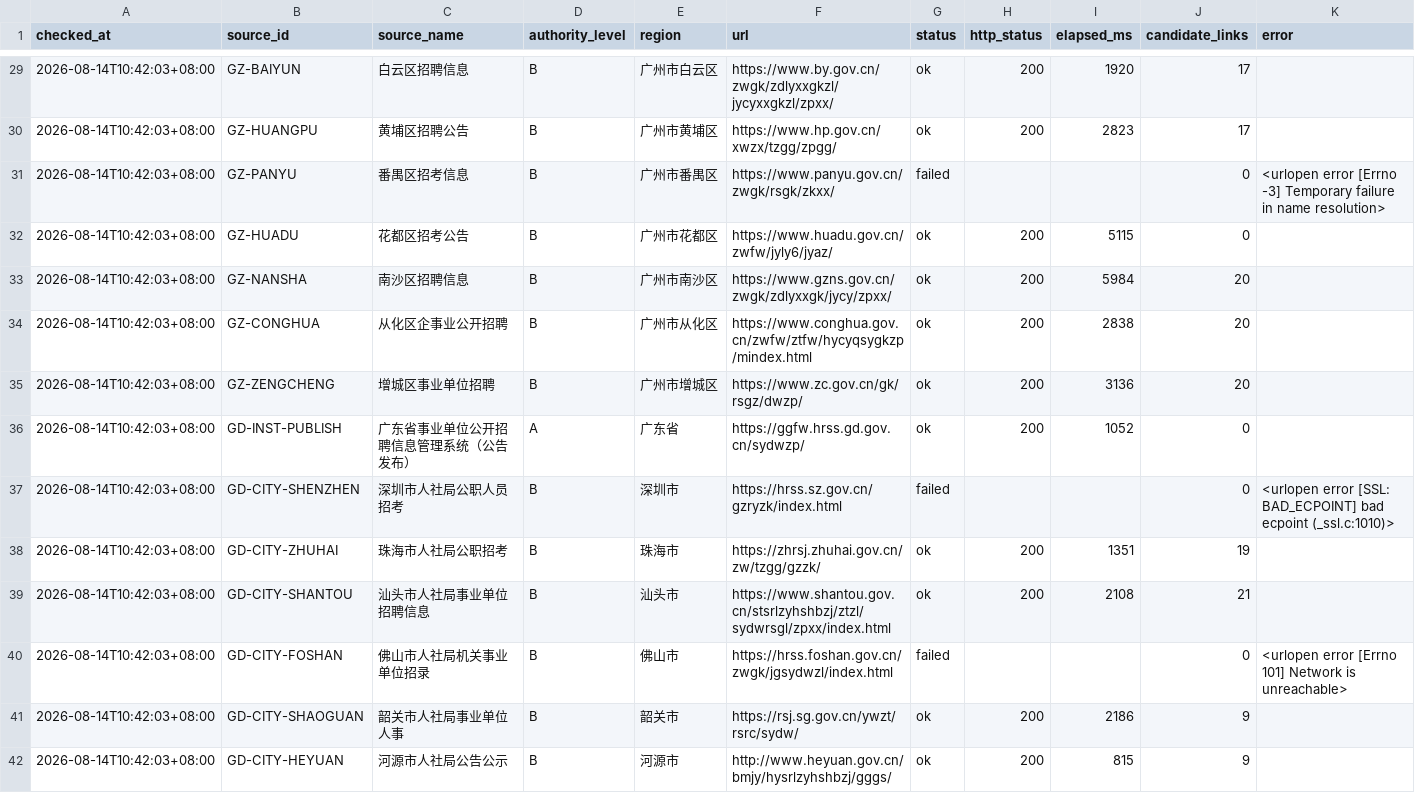
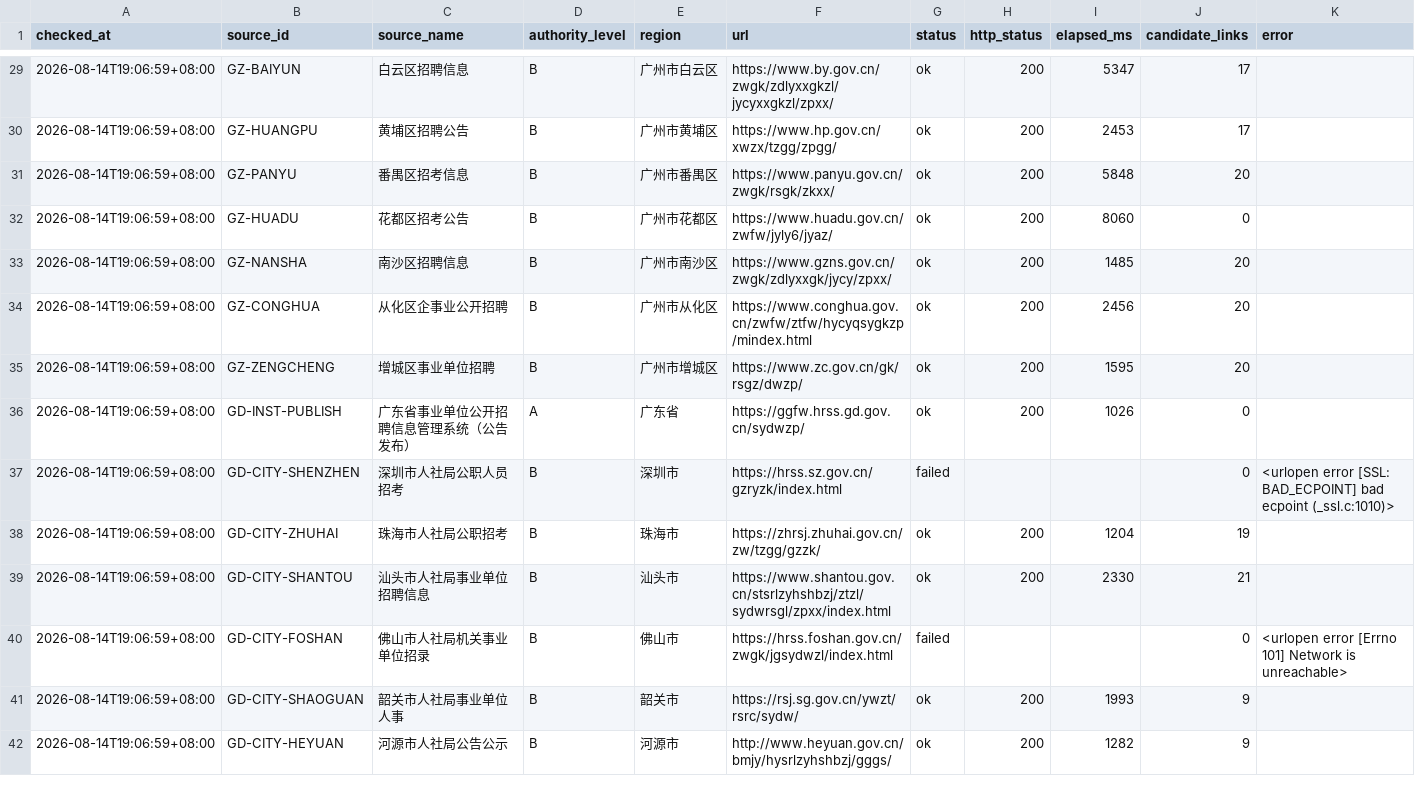
Before and after one commit to hrj-11055/guangdong-public-jobs-monitor, a CSV file: data/source_health.csv, drawn as a sheet; only a part is shown, gaps mark what is left out; the diff covers the shown part only.

```diff
--- a/data/source_health.csv
+++ b/data/source_health.csv
@@ -29,14 +29,14 @@
-2026-08-14T10:42:03+08:00,GZ-BAIYUN,白云区招聘信息,B,广州市白云区,https://www.by.gov.cn/zwgk/zdlyxxgkzl/jycyxxgkzl/zpxx/,ok,200,1920,17,
-2026-08-14T10:42:03+08:00,GZ-HUANGPU,黄埔区招聘公告,B,广州市黄埔区,https://www.hp.gov.cn/xwzx/tzgg/zpgg/,ok,200,2823,17,
-2026-08-14T10:42:03+08:00,GZ-PANYU,番禺区招考信息,B,广州市番禺区,https://www.panyu.gov.cn/zwgk/rsgk/zkxx/,failed,,,0,<urlopen error [Errno -3] Temporary failure in name resolution>
-2026-08-14T10:42:03+08:00,GZ-HUADU,花都区招考公告,B,广州市花都区,https://www.huadu.gov.cn/zwfw/jyly6/jyaz/,ok,200,5115,0,
-2026-08-14T10:42:03+08:00,GZ-NANSHA,南沙区招聘信息,B,广州市南沙区,https://www.gzns.gov.cn/zwgk/zdlyxxgk/jycy/zpxx/,ok,200,5984,20,
-2026-08-14T10:42:03+08:00,GZ-CONGHUA,从化区企事业公开招聘,B,广州市从化区,https://www.conghua.gov.cn/zwfw/ztfw/hycyqsygkzp/mindex.html,ok,200,2838,20,
-2026-08-14T10:42:03+08:00,GZ-ZENGCHENG,增城区事业单位招聘,B,广州市增城区,https://www.zc.gov.cn/gk/rsgz/dwzp/,ok,200,3136,20,
-2026-08-14T10:42:03+08:00,GD-INST-PUBLISH,广东省事业单位公开招聘信息管理系统（公告发布）,A,广东省,https://ggfw.hrss.gd.gov.cn/sydwzp/,ok,200,1052,0,
-2026-08-14T10:42:03+08:00,GD-CITY-SHENZHEN,深圳市人社局公职人员招考,B,深圳市,https://hrss.sz.gov.cn/gzryzk/index.html,failed,,,0,<urlopen error [SSL: BAD_ECPOINT] bad ecpoint (_ssl.c:1010)>
-2026-08-14T10:42:03+08:00,GD-CITY-ZHUHAI,珠海市人社局公职招考,B,珠海市,https://zhrsj.zhuhai.gov.cn/zw/tzgg/gzzk/,ok,200,1351,19,
-2026-08-14T10:42:03+08:00,GD-CITY-SHANTOU,汕头市人社局事业单位招聘信息,B,汕头市,https://www.shantou.gov.cn/stsrlzyhshbzj/ztzl/sydwrsgl/zpxx/index.html,ok,200,2108,21,
-2026-08-14T10:42:03+08:00,GD-CITY-FOSHAN,佛山市人社局机关事业单位招录,B,佛山市,https://hrss.foshan.gov.cn/zwgk/jgsydwzl/index.html,failed,,,0,<urlopen error [Errno 101] Network is unreachable>
-2026-08-14T10:42:03+08:00,GD-CITY-SHAOGUAN,韶关市人社局事业单位人事,B,韶关市,https://rsj.sg.gov.cn/ywzt/rsrc/sydw/,ok,200,2186,9,
-2026-08-14T10:42:03+08:00,GD-CITY-HEYUAN,河源市人社局公告公示,B,河源市,http://www.heyuan.gov.cn/bmjy/hysrlzyhshbzj/gggs/,ok,200,815,9,
+2026-08-14T19:06:59+08:00,GZ-BAIYUN,白云区招聘信息,B,广州市白云区,https://www.by.gov.cn/zwgk/zdlyxxgkzl/jycyxxgkzl/zpxx/,ok,200,5347,17,
+2026-08-14T19:06:59+08:00,GZ-HUANGPU,黄埔区招聘公告,B,广州市黄埔区,https://www.hp.gov.cn/xwzx/tzgg/zpgg/,ok,200,2453,17,
+2026-08-14T19:06:59+08:00,GZ-PANYU,番禺区招考信息,B,广州市番禺区,https://www.panyu.gov.cn/zwgk/rsgk/zkxx/,ok,200,5848,20,
+2026-08-14T19:06:59+08:00,GZ-HUADU,花都区招考公告,B,广州市花都区,https://www.huadu.gov.cn/zwfw/jyly6/jyaz/,ok,200,8060,0,
+2026-08-14T19:06:59+08:00,GZ-NANSHA,南沙区招聘信息,B,广州市南沙区,https://www.gzns.gov.cn/zwgk/zdlyxxgk/jycy/zpxx/,ok,200,1485,20,
+2026-08-14T19:06:59+08:00,GZ-CONGHUA,从化区企事业公开招聘,B,广州市从化区,https://www.conghua.gov.cn/zwfw/ztfw/hycyqsygkzp/mindex.html,ok,200,2456,20,
+2026-08-14T19:06:59+08:00,GZ-ZENGCHENG,增城区事业单位招聘,B,广州市增城区,https://www.zc.gov.cn/gk/rsgz/dwzp/,ok,200,1595,20,
+2026-08-14T19:06:59+08:00,GD-INST-PUBLISH,广东省事业单位公开招聘信息管理系统（公告发布）,A,广东省,https://ggfw.hrss.gd.gov.cn/sydwzp/,ok,200,1026,0,
+2026-08-14T19:06:59+08:00,GD-CITY-SHENZHEN,深圳市人社局公职人员招考,B,深圳市,https://hrss.sz.gov.cn/gzryzk/index.html,failed,,,0,<urlopen error [SSL: BAD_ECPOINT] bad ecpoint (_ssl.c:1010)>
+2026-08-14T19:06:59+08:00,GD-CITY-ZHUHAI,珠海市人社局公职招考,B,珠海市,https://zhrsj.zhuhai.gov.cn/zw/tzgg/gzzk/,ok,200,1204,19,
+2026-08-14T19:06:59+08:00,GD-CITY-SHANTOU,汕头市人社局事业单位招聘信息,B,汕头市,https://www.shantou.gov.cn/stsrlzyhshbzj/ztzl/sydwrsgl/zpxx/index.html,ok,200,2330,21,
+2026-08-14T19:06:59+08:00,GD-CITY-FOSHAN,佛山市人社局机关事业单位招录,B,佛山市,https://hrss.foshan.gov.cn/zwgk/jgsydwzl/index.html,failed,,,0,<urlopen error [Errno 101] Network is unreachable>
+2026-08-14T19:06:59+08:00,GD-CITY-SHAOGUAN,韶关市人社局事业单位人事,B,韶关市,https://rsj.sg.gov.cn/ywzt/rsrc/sydw/,ok,200,1993,9,
+2026-08-14T19:06:59+08:00,GD-CITY-HEYUAN,河源市人社局公告公示,B,河源市,http://www.heyuan.gov.cn/bmjy/hysrlzyhshbzj/gggs/,ok,200,1282,9,
```
Also changed, not shown: 79 edited cells elsewhere in this file, data/notices.csv, 2 other files.
